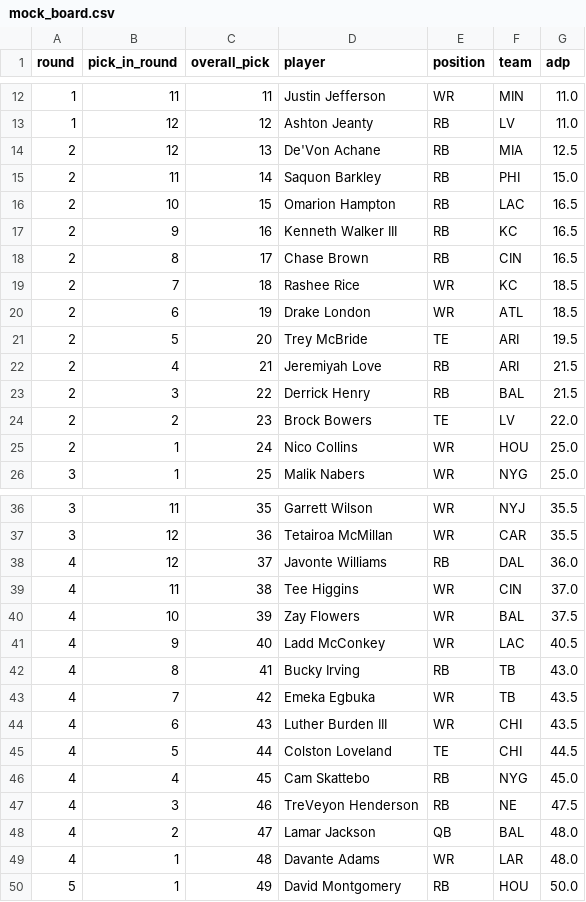
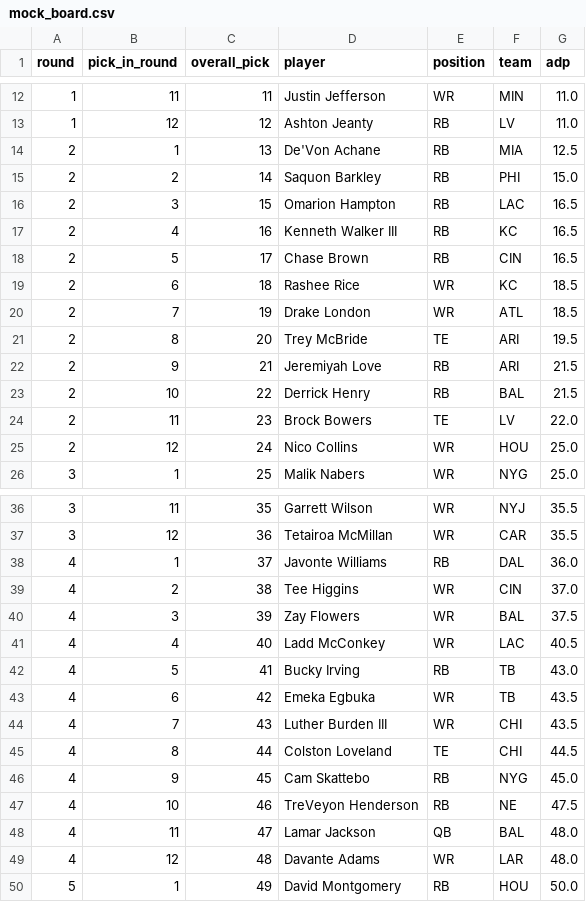
Before and after one commit to dylanlee21/Fantasy-Edge, a CSV file: data/2026/mock_board.csv, drawn as a sheet; only a part is shown, gaps mark what is left out; the diff covers the shown part only.

Commit message:
Fix mock board to linear pick order, update ADP source to FantasyPros PPR 2026

```diff
--- a/data/2026/mock_board.csv
+++ b/data/2026/mock_board.csv
@@ -13,14 +13,14 @@ round,pick_in_round,overall_pick,player,position,team,adp
 1,12,12,Ashton Jeanty,RB,LV,11.0
-2,12,13,De'Von Achane,RB,MIA,12.5
-2,11,14,Saquon Barkley,RB,PHI,15.0
-2,10,15,Omarion Hampton,RB,LAC,16.5
-2,9,16,Kenneth Walker III,RB,KC,16.5
-2,8,17,Chase Brown,RB,CIN,16.5
-2,7,18,Rashee Rice,WR,KC,18.5
-2,6,19,Drake London,WR,ATL,18.5
-2,5,20,Trey McBride,TE,ARI,19.5
-2,4,21,Jeremiyah Love,RB,ARI,21.5
-2,3,22,Derrick Henry,RB,BAL,21.5
-2,2,23,Brock Bowers,TE,LV,22.0
-2,1,24,Nico Collins,WR,HOU,25.0
+2,1,13,De'Von Achane,RB,MIA,12.5
+2,2,14,Saquon Barkley,RB,PHI,15.0
+2,3,15,Omarion Hampton,RB,LAC,16.5
+2,4,16,Kenneth Walker III,RB,KC,16.5
+2,5,17,Chase Brown,RB,CIN,16.5
+2,6,18,Rashee Rice,WR,KC,18.5
+2,7,19,Drake London,WR,ATL,18.5
+2,8,20,Trey McBride,TE,ARI,19.5
+2,9,21,Jeremiyah Love,RB,ARI,21.5
+2,10,22,Derrick Henry,RB,BAL,21.5
+2,11,23,Brock Bowers,TE,LV,22.0
+2,12,24,Nico Collins,WR,HOU,25.0
 3,1,25,Malik Nabers,WR,NYG,25.0
@@ -37,14 +37,14 @@ round,pick_in_round,overall_pick,player,position,team,adp
 3,12,36,Tetairoa McMillan,WR,CAR,35.5
-4,12,37,Javonte Williams,RB,DAL,36.0
-4,11,38,Tee Higgins,WR,CIN,37.0
-4,10,39,Zay Flowers,WR,BAL,37.5
-4,9,40,Ladd McConkey,WR,LAC,40.5
-4,8,41,Bucky Irving,RB,TB,43.0
-4,7,42,Emeka Egbuka,WR,TB,43.5
-4,6,43,Luther Burden III,WR,CHI,43.5
-4,5,44,Colston Loveland,TE,CHI,44.5
-4,4,45,Cam Skattebo,RB,NYG,45.0
-4,3,46,TreVeyon Henderson,RB,NE,47.5
-4,2,47,Lamar Jackson,QB,BAL,48.0
-4,1,48,Davante Adams,WR,LAR,48.0
+4,1,37,Javonte Williams,RB,DAL,36.0
+4,2,38,Tee Higgins,WR,CIN,37.0
+4,3,39,Zay Flowers,WR,BAL,37.5
+4,4,40,Ladd McConkey,WR,LAC,40.5
+4,5,41,Bucky Irving,RB,TB,43.0
+4,6,42,Emeka Egbuka,WR,TB,43.5
+4,7,43,Luther Burden III,WR,CHI,43.5
+4,8,44,Colston Loveland,TE,CHI,44.5
+4,9,45,Cam Skattebo,RB,NYG,45.0
+4,10,46,TreVeyon Henderson,RB,NE,47.5
+4,11,47,Lamar Jackson,QB,BAL,48.0
+4,12,48,Davante Adams,WR,LAR,48.0
 5,1,49,David Montgomery,RB,HOU,50.0
```
Also changed, not shown: 72 edited cells elsewhere in this file, 2 other files.
